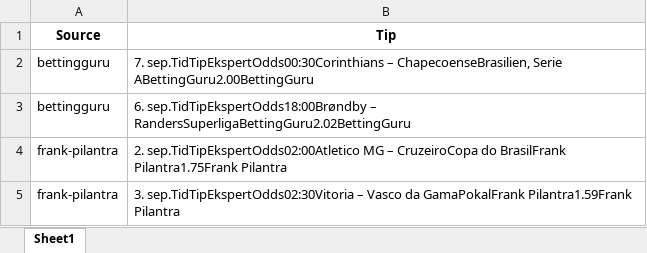
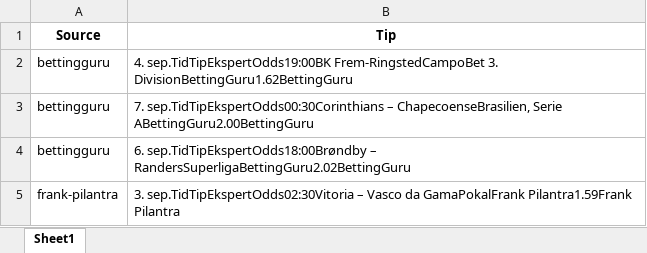
Before and after one commit to mahmad789/alerts, an Excel workbook: betting_tips.xlsx, sheet Sheet1, drawn as a sheet; values as stored, in another font and other column widths than the file's, no borders; removed rows and columns are numbered as before the commit, all else as after; the diff names each change by its address in the sheet, - before the commit and + after, or states it on an @@ line.

```diff
--- a/betting_tips.xlsx (sheet Sheet1)
+++ b/betting_tips.xlsx (sheet Sheet1)
+row 2: bettingguru | 4. sep.TidTipEkspertOdds19:00BK Frem-RingstedCampoBet 3. DivisionBettingGuru1.62BettingGuru
-row 4: frank-pilantra | 2. sep.TidTipEkspertOdds02:00Atletico MG – CruzeiroCopa do BrasilFrank Pilantra1.75Frank Pilantra
```
